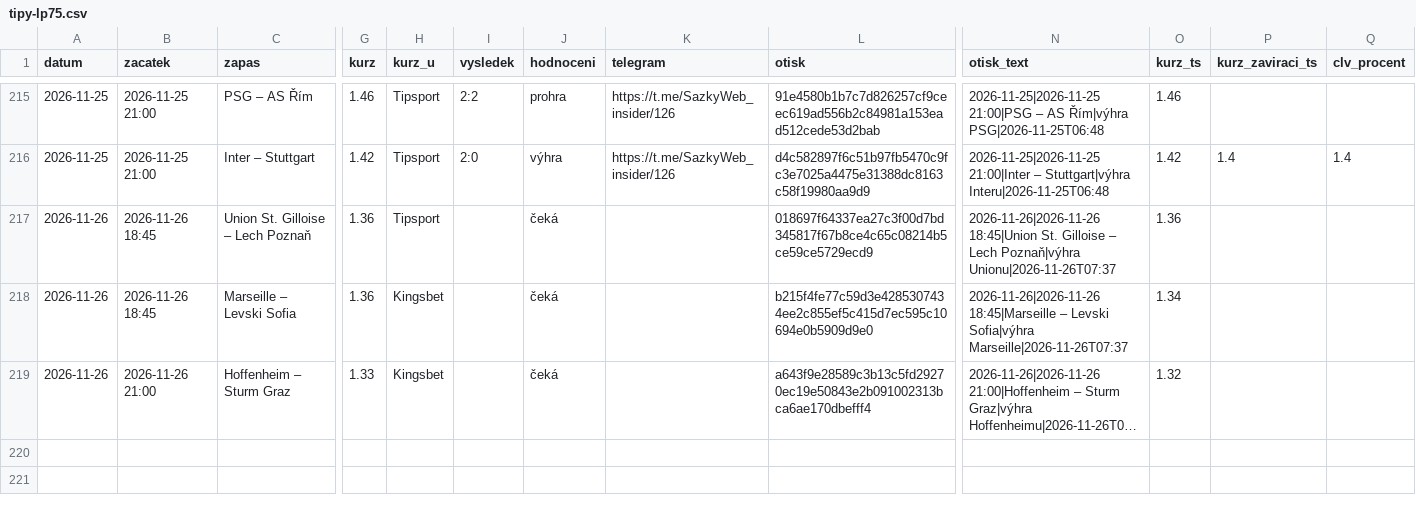
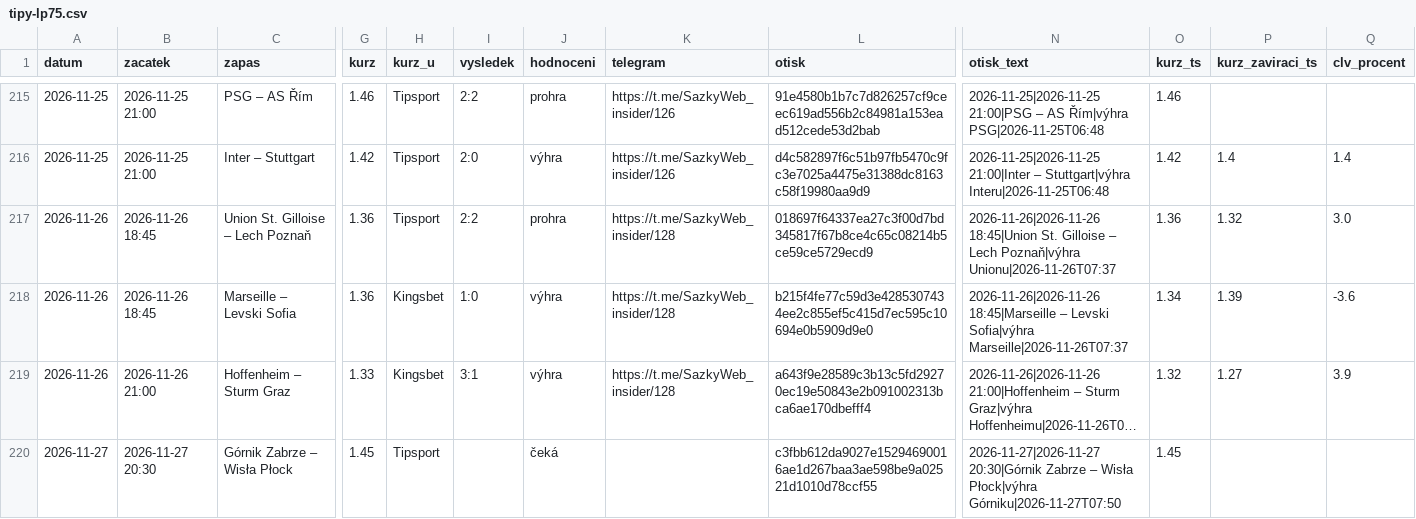
Before and after one commit to LiborP75/lp75-open-data, a CSV file: sazkyweb/tipy-lp75.csv, drawn as a sheet; only a part is shown, gaps mark what is left out; long unchanged cells end in …; rows hold the shown columns only; the diff names each change by its address in the sheet, - before the commit and + after, or states it on an @@ line.

```diff
--- a/sazkyweb/tipy-lp75.csv
+++ b/sazkyweb/tipy-lp75.csv
-I217 (vysledek): (empty)
+I217 (vysledek): 2:2
-J217 (hodnoceni): čeká
+J217 (hodnoceni): prohra
-K217:K219 (telegram): (empty)
+K217:K219 (telegram): https://t.me/SazkyWeb_insider/128
-P217 (kurz_zaviraci_ts): (empty)
+P217 (kurz_zaviraci_ts): 1.32
-Q217 (clv_procent): (empty)
+Q217 (clv_procent): 3.0
-I218 (vysledek): (empty)
+I218 (vysledek): 1:0
-J218:J219 (hodnoceni): čeká
+J218:J219 (hodnoceni): výhra
-P218 (kurz_zaviraci_ts): (empty)
+P218 (kurz_zaviraci_ts): 1.39
-Q218 (clv_procent): (empty)
+Q218 (clv_procent): -3.6
-I219 (vysledek): (empty)
+I219 (vysledek): 3:1
-P219 (kurz_zaviraci_ts): (empty)
+P219 (kurz_zaviraci_ts): 1.27
-Q219 (clv_procent): (empty)
+Q219 (clv_procent): 3.9
+row 220: 2026-11-27 | 2026-11-27 20:30 | Górnik Zabrze – Wisła Płock | 1.45 | Tipsport |  | čeká |  | c3fbb612da9027e15294690016ae1d267baa3ae598be9a02521d1010d78ccf55 | 2026-11-27|2026-11-27 20:30|Górnik Zabrze – Wisła Płock|výhra Górniku|2026-11-27T07:50 | 1.45
```
Also changed, not shown: 9 other files.
